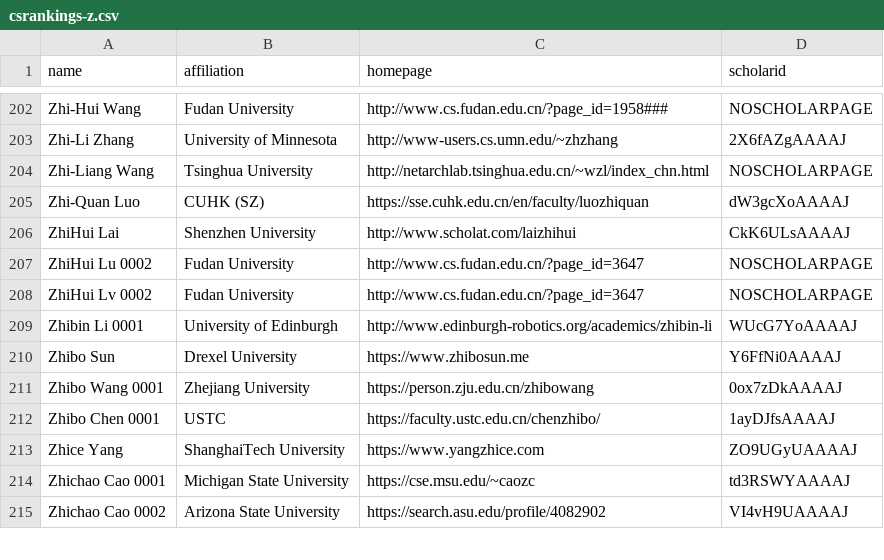
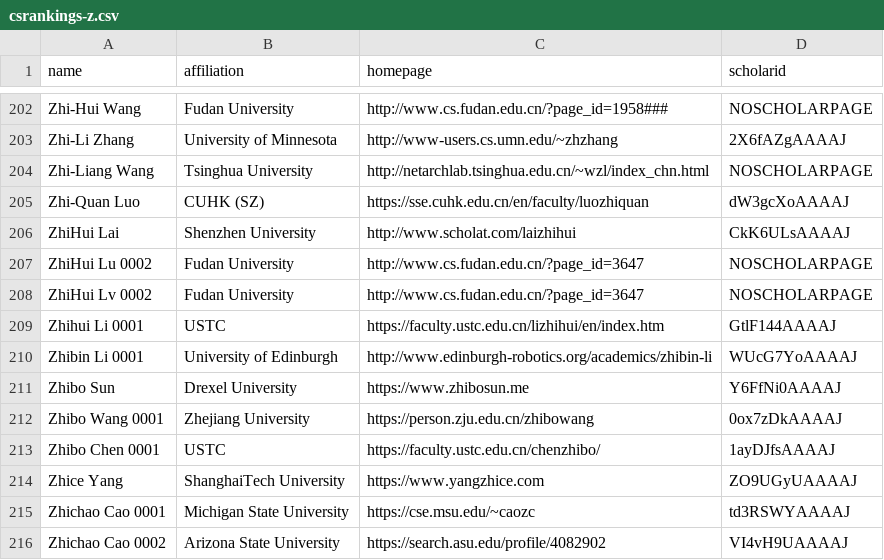
Before and after one commit to Jarviswang94/CSrankings, a CSV file: csrankings-z.csv, drawn as a sheet; only a part is shown, gaps mark what is left out.

```diff
--- a/csrankings-z.csv
+++ b/csrankings-z.csv
@@ -208,2 +208,3 @@ ZhiHui Lu 0002,Fudan University,http://www.cs.fudan.edu.cn/?page_id=3647,NOSCHOL
 ZhiHui Lv 0002,Fudan University,http://www.cs.fudan.edu.cn/?page_id=3647,NOSCHOLARPAGE
+Zhihui Li 0001,USTC,https://faculty.ustc.edu.cn/lizhihui/en/index.htm,GtlF144AAAAJ
 Zhibin Li 0001,University of Edinburgh,http://www.edinburgh-robotics.org/academics/zhibin-li,WUcG7YoAAAAJ
```
Also changed, not shown: csrankings-h.csv, csrankings-w.csv, 3 other files.
